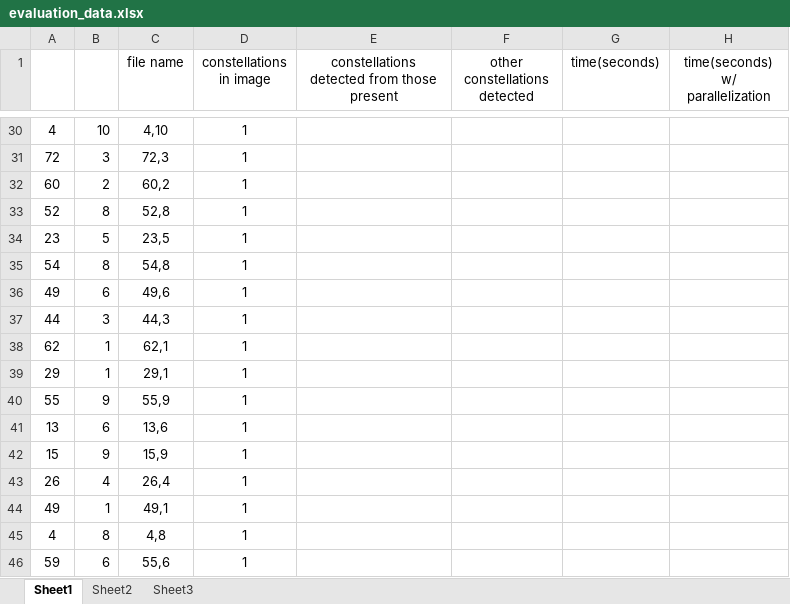
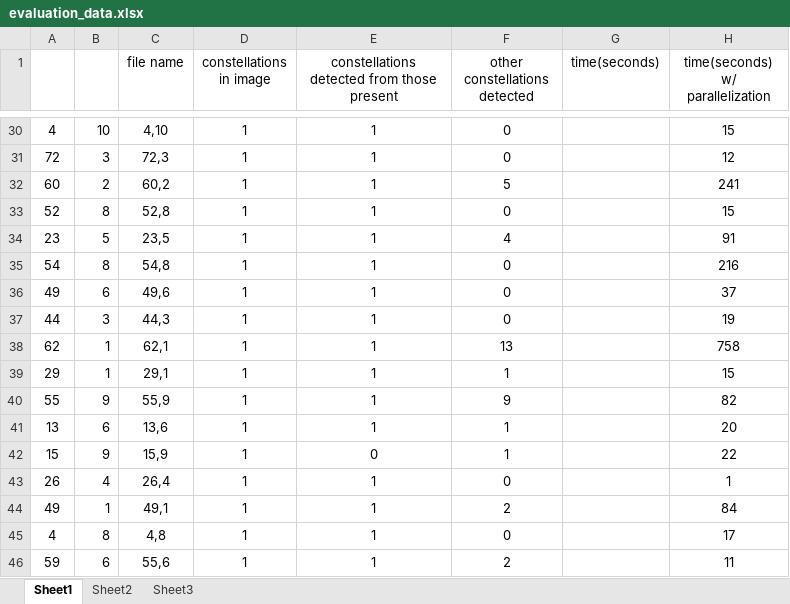
Before and after one commit to spaniolhoratiu/diploma_thesis, an Excel workbook: thesis_data/evaluation_data/evaluation_data.xlsx, sheet Sheet1, drawn as a sheet; only a part is shown, gaps mark what is left out; values as stored, in another font and other column widths than the file's, no borders; the diff covers the shown part only; the diff names each change by its address in the sheet, - before the commit and + after, or states it on an @@ line.

```diff
--- a/thesis_data/evaluation_data/evaluation_data.xlsx (sheet Sheet1)
+++ b/thesis_data/evaluation_data/evaluation_data.xlsx (sheet Sheet1)
-E30:E41: (empty)
+E30:E41: 1
-F30:F31 (other constellations detected): (empty)
+F30:F31 (other constellations detected): 0
-H30 (time(seconds) w/ parallelization): (empty)
+H30 (time(seconds) w/ parallelization): 15
-H31 (time(seconds) w/ parallelization): (empty)
+H31 (time(seconds) w/ parallelization): 12
-F32 (other constellations detected): (empty)
+F32 (other constellations detected): 5
-H32 (time(seconds) w/ parallelization): (empty)
+H32 (time(seconds) w/ parallelization): 241
-F33 (other constellations detected): (empty)
+F33 (other constellations detected): 0
-H33 (time(seconds) w/ parallelization): (empty)
+H33 (time(seconds) w/ parallelization): 15
-F34 (other constellations detected): (empty)
+F34 (other constellations detected): 4
-H34 (time(seconds) w/ parallelization): (empty)
+H34 (time(seconds) w/ parallelization): 91
-F35:F37 (other constellations detected): (empty)
+F35:F37 (other constellations detected): 0
-H35 (time(seconds) w/ parallelization): (empty)
+H35 (time(seconds) w/ parallelization): 216
-H36 (time(seconds) w/ parallelization): (empty)
+H36 (time(seconds) w/ parallelization): 37
-H37 (time(seconds) w/ parallelization): (empty)
+H37 (time(seconds) w/ parallelization): 19
-F38 (other constellations detected): (empty)
+F38 (other constellations detected): 13
-H38 (time(seconds) w/ parallelization): (empty)
+H38 (time(seconds) w/ parallelization): 758
-F39 (other constellations detected): (empty)
+F39 (other constellations detected): 1
-H39 (time(seconds) w/ parallelization): (empty)
+H39 (time(seconds) w/ parallelization): 15
-F40 (other constellations detected): (empty)
+F40 (other constellations detected): 9
-H40 (time(seconds) w/ parallelization): (empty)
+H40 (time(seconds) w/ parallelization): 82
-F41:F42 (other constellations detected): (empty)
+F41:F42 (other constellations detected): 1
-H41 (time(seconds) w/ parallelization): (empty)
+H41 (time(seconds) w/ parallelization): 20
-E42: (empty)
+E42: 0
-H42 (time(seconds) w/ parallelization): (empty)
+H42 (time(seconds) w/ parallelization): 22
-E43:E46: (empty)
+E43:E46: 1
-F43 (other constellations detected): (empty)
+F43 (other constellations detected): 0
-H43 (time(seconds) w/ parallelization): (empty)
+H43 (time(seconds) w/ parallelization): 1
-F44 (other constellations detected): (empty)
+F44 (other constellations detected): 2
-H44 (time(seconds) w/ parallelization): (empty)
+H44 (time(seconds) w/ parallelization): 84
-F45 (other constellations detected): (empty)
+F45 (other constellations detected): 0
-H45 (time(seconds) w/ parallelization): (empty)
+H45 (time(seconds) w/ parallelization): 17
-F46 (other constellations detected): (empty)
+F46 (other constellations detected): 2
-H46 (time(seconds) w/ parallelization): (empty)
+H46 (time(seconds) w/ parallelization): 11
```
Also changed, not shown: 212 edited cells elsewhere in this sheet, 1 other file.
